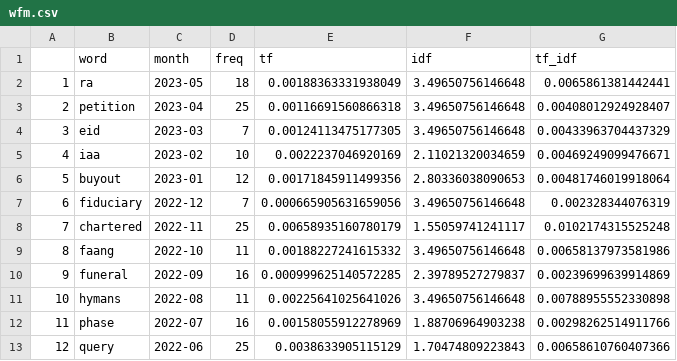
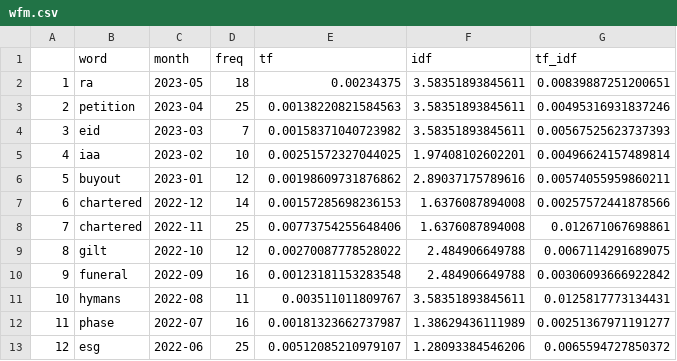
Before and after one commit to paulbeardactuarial/redditactuary, a CSV file: wfm.csv, drawn as a sheet.

```diff
--- a/wfm.csv
+++ b/wfm.csv
@@ -1,13 +1,13 @@
 "","word","month","freq","tf","idf","tf_idf"
-"1","ra","2023-05",18,0.00188363331938049,3.49650756146648,0.0065861381442441
-"2","petition","2023-04",25,0.00116691560866318,3.49650756146648,0.00408012924928407
-"3","eid","2023-03",7,0.00124113475177305,3.49650756146648,0.00433963704437329
-"4","iaa","2023-02",10,0.0022237046920169,2.11021320034659,0.00469249099476671
-"5","buyout","2023-01",12,0.00171845911499356,2.80336038090653,0.00481746019918064
-"6","fiduciary","2022-12",7,0.000665905631659056,3.49650756146648,0.002328344076319
-"7","chartered","2022-11",25,0.00658935160780179,1.55059741241117,0.0102174315525248
-"8","faang","2022-10",11,0.00188227241615332,3.49650756146648,0.00658137973581986
-"9","funeral","2022-09",16,0.000999625140572285,2.39789527279837,0.00239699639914869
-"10","hymans","2022-08",11,0.00225641025641026,3.49650756146648,0.00788955552330898
-"11","phase","2022-07",16,0.00158055912278969,1.88706964903238,0.00298262514911766
-"12","query","2022-06",25,0.0038633905115129,1.70474809223843,0.00658610760407366
+"1","ra","2023-05",18,0.00234375,3.58351893845611,0.00839887251200651
+"2","petition","2023-04",25,0.00138220821584563,3.58351893845611,0.00495316931837246
+"3","eid","2023-03",7,0.00158371040723982,3.58351893845611,0.00567525623737393
+"4","iaa","2023-02",10,0.00251572327044025,1.97408102602201,0.00496624157489814
+"5","buyout","2023-01",12,0.00198609731876862,2.89037175789616,0.00574055959860211
+"6","chartered","2022-12",14,0.00157285698236153,1.6376087894008,0.00257572441878566
+"7","chartered","2022-11",25,0.00773754255648406,1.6376087894008,0.012671067698861
+"8","gilt","2022-10",12,0.00270087778528022,2.484906649788,0.0067114291689075
+"9","funeral","2022-09",16,0.00123181153283548,2.484906649788,0.00306093666922842
+"10","hymans","2022-08",11,0.003511011809767,3.58351893845611,0.0125817773134431
+"11","phase","2022-07",16,0.00181323662737987,1.38629436111989,0.00251367971191277
+"12","esg","2022-06",25,0.00512085210979107,1.28093384546206,0.0065594727850372
```
Also changed, not shown: 18 other files.
